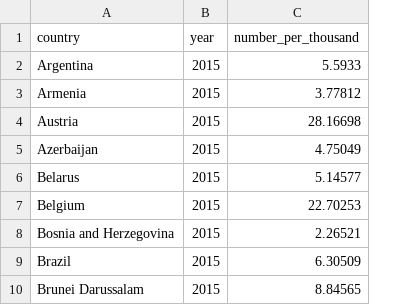
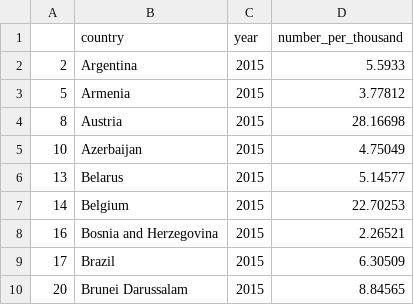
Before and after one commit to mchrzanowski27/Project2, a CSV file: CleanData/TotalRD_Clean.csv, drawn as a sheet; only a part is shown; the diff names each change by its address in the sheet, - before the commit and + after, or states it on an @@ line.

```diff
--- a/CleanData/TotalRD_Clean.csv
+++ b/CleanData/TotalRD_Clean.csv
+column A, rows 2-10: 2 | 5 | 8 | 10 | 13 | 14 | 16 | 17 | 20
```
Also changed, not shown: 1 other file.
